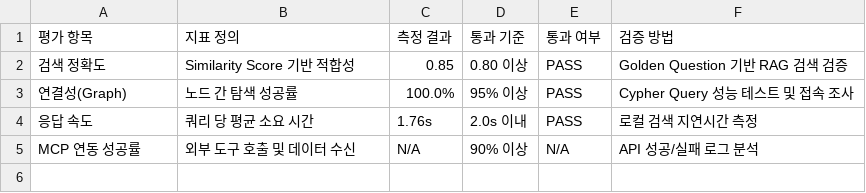
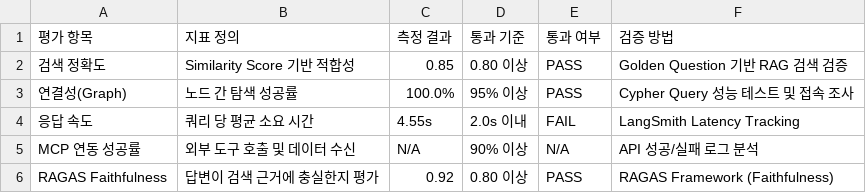
Before and after one commit to SKNETWORKS-FAMILY-AICAMP/SKN27-FINAL-2Team, a CSV file: etl/preprocessing/history/embedding/service_eval_results.csv, drawn as a sheet.

```diff
--- a/etl/preprocessing/history/embedding/service_eval_results.csv
+++ b/etl/preprocessing/history/embedding/service_eval_results.csv
@@ -3,3 +3,4 @@
 연결성(Graph),노드 간 탐색 성공률,100.0%,95% 이상,PASS,Cypher Query 성능 테스트 및 접속 조사
-응답 속도,쿼리 당 평균 소요 시간,1.76s,2.0s 이내,PASS,로컬 검색 지연시간 측정
+응답 속도,쿼리 당 평균 소요 시간,4.55s,2.0s 이내,FAIL,LangSmith Latency Tracking
 MCP 연동 성공률,외부 도구 호출 및 데이터 수신,N/A,90% 이상,N/A,API 성공/실패 로그 분석
+RAGAS Faithfulness,답변이 검색 근거에 충실한지 평가,0.92,0.80 이상,PASS,RAGAS Framework (Faithfulness)
```
Also changed, not shown: etl/preprocessing/history/embedding/service_eval_results_history.csv, 3 other files.
